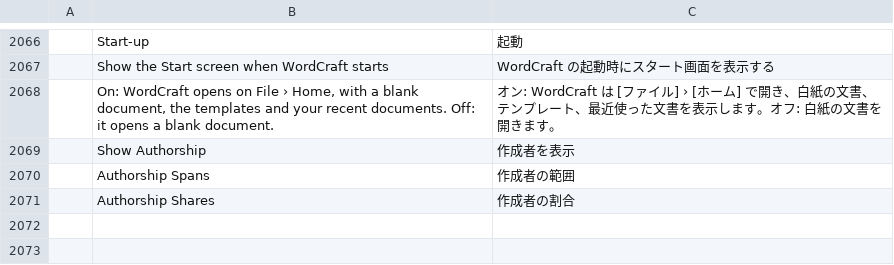
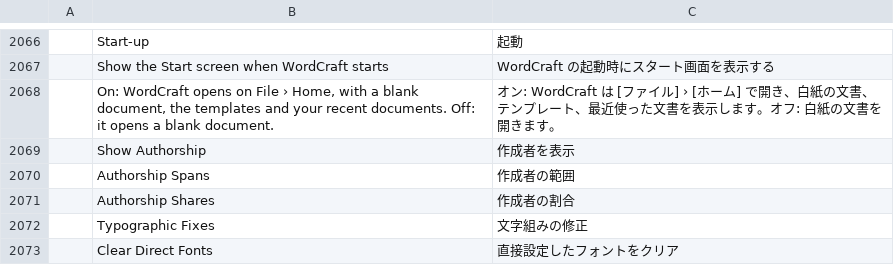
Before and after one commit to mjhmjeg/margin, a TSV file: crates/ui-egui/src/i18n/ja.tsv, drawn as a sheet; only a part is shown, gaps mark what is left out.

```diff
--- a/crates/ui-egui/src/i18n/ja.tsv
+++ b/crates/ui-egui/src/i18n/ja.tsv
@@ -2071 +2071,3 @@
 	Authorship Shares	作成者の割合
+	Typographic Fixes	文字組みの修正
+	Clear Direct Fonts	直接設定したフォントをクリア
```
Also changed, not shown: crates/ui-egui/src/i18n/bg.tsv, crates/ui-egui/src/i18n/hu.tsv, 34 other files.
